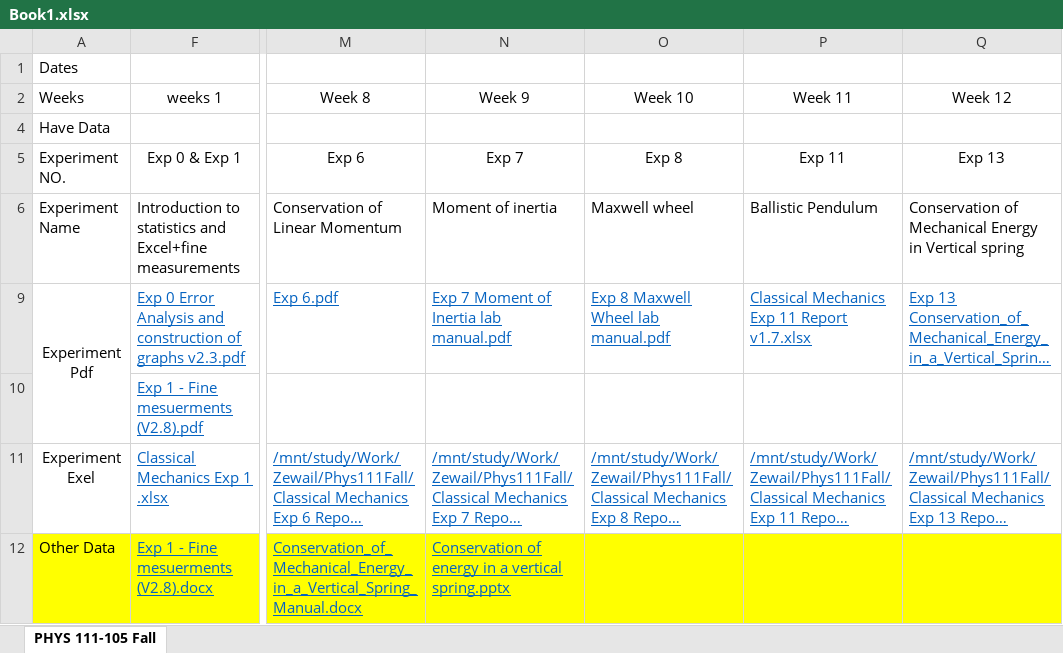
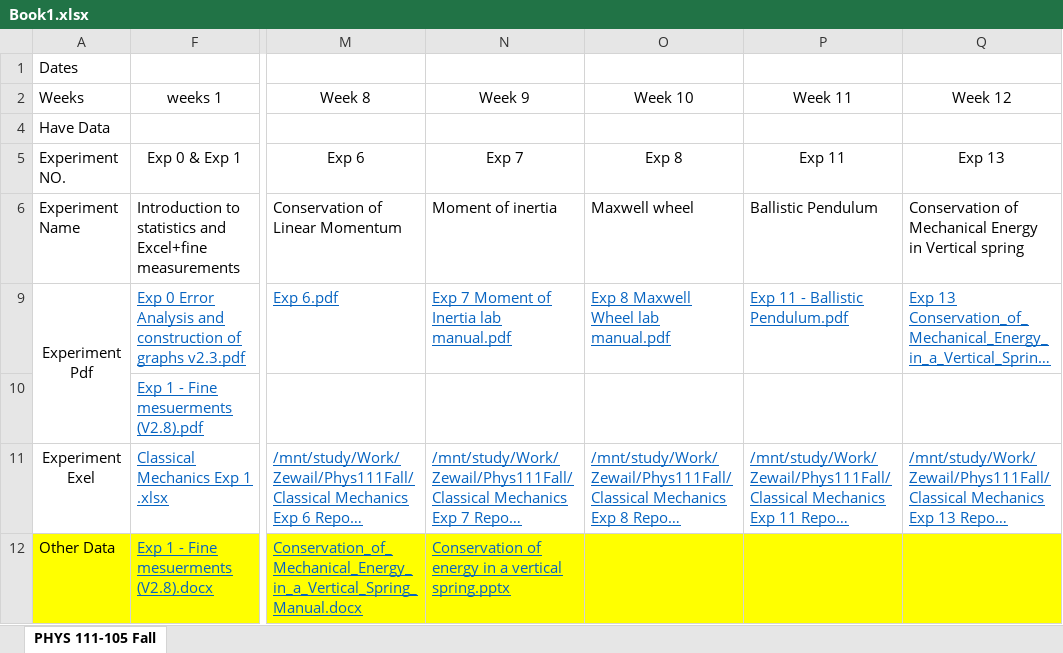
Before and after one commit to AbdelrahmanAbdelmagid/phys111-fall, an Excel workbook: Book1.xlsx, sheet PHYS 111-105 Fall, drawn as a sheet; only a part is shown, gaps mark what is left out; long unchanged cells end in …; values as stored, in another font and other column widths than the file's, no borders; charts and pictures not drawn; the diff names each change by its address in the sheet, - before the commit and + after, or states it on an @@ line.

```diff
--- a/Book1.xlsx (sheet PHYS 111-105 Fall)
+++ b/Book1.xlsx (sheet PHYS 111-105 Fall)
-P9 (Week 11): Classical Mechanics Exp 11 Report v1.7.xlsx
+P9 (Week 11): Exp 11 - Ballistic Pendulum.pdf
```
Also changed, not shown: hidden cells, charts or pictures, Classical Mechanics Exp 13 Report v2.1.xlsm, Classical Mechanics Exp 3 .xlsm, 3 other files.
